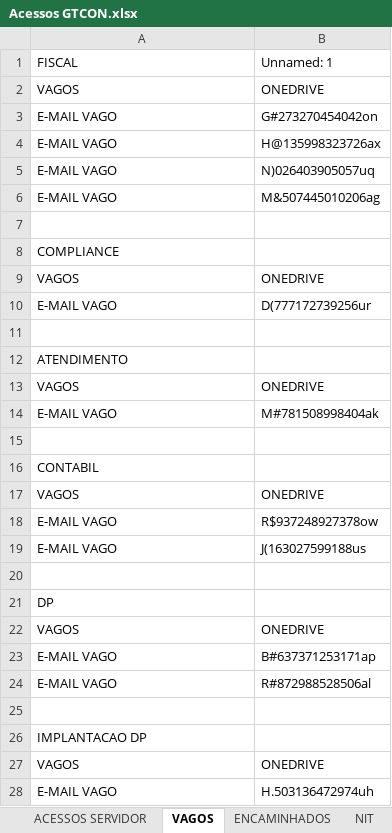
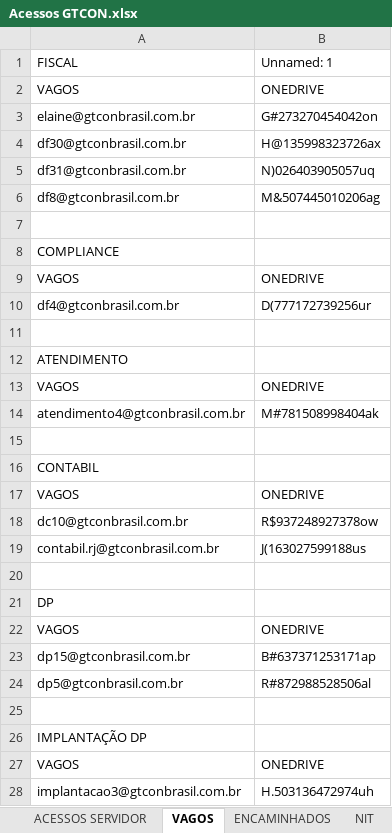
Before and after one commit to eupriscilacristina/controle_, an Excel workbook: Controle_/Acessos GTCON.xlsx, sheet VAGOS, drawn as a sheet; values as stored, in another font and other column widths than the file's, no borders; the diff names each change by its address in the sheet, - before the commit and + after, or states it on an @@ line.

Commit message:
fix: restaura emails originais vagos, colunas exibem E-MAIL VAGO / ONEDRIVE

```diff
--- a/Controle_/Acessos GTCON.xlsx (sheet VAGOS)
+++ b/Controle_/Acessos GTCON.xlsx (sheet VAGOS)
-A3: E-MAIL VAGO
+A3: elaine@gtconbrasil.com.br
-A4: E-MAIL VAGO
+A4: df30@gtconbrasil.com.br
-A5: E-MAIL VAGO
+A5: df31@gtconbrasil.com.br
-A6: E-MAIL VAGO
+A6: df8@gtconbrasil.com.br
-A10: E-MAIL VAGO
+A10: df4@gtconbrasil.com.br
-A14: E-MAIL VAGO
+A14: atendimento4@gtconbrasil.com.br
-A18: E-MAIL VAGO
+A18: dc10@gtconbrasil.com.br
-A19: E-MAIL VAGO
+A19: contabil.rj@gtconbrasil.com.br
-A23: E-MAIL VAGO
+A23: dp15@gtconbrasil.com.br
-A24: E-MAIL VAGO
+A24: dp5@gtconbrasil.com.br
-A26: IMPLANTACAO DP
+A26: IMPLANTAÇÃO DP
-A28: E-MAIL VAGO
+A28: implantacao3@gtconbrasil.com.br
```
